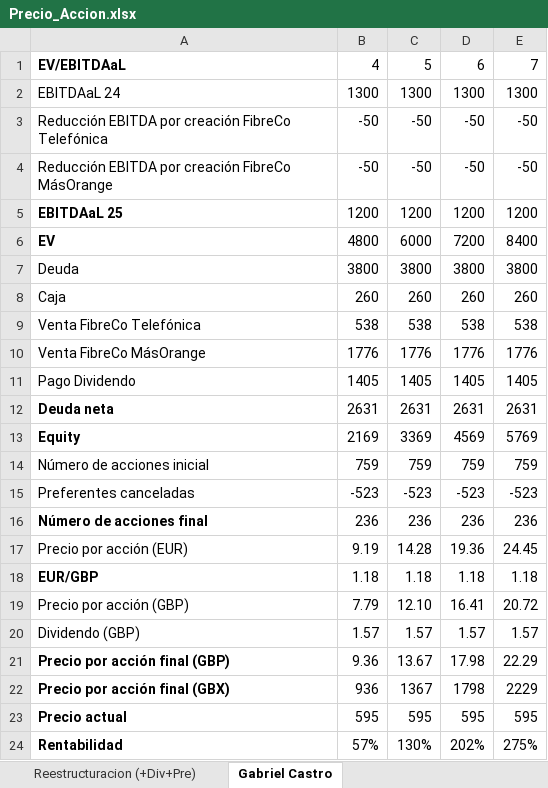
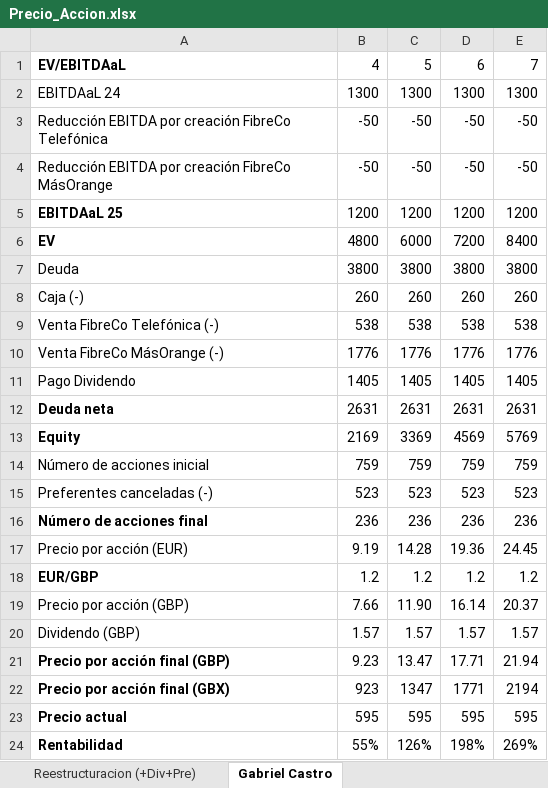
Before and after one commit to palfaros/palfaros-knowledge-base, an Excel workbook: content/Value Investing/Zegona Communications Plc - ZEG/Precio_Accion.xlsx, sheet Gabriel Castro, drawn as a sheet; values as stored, in another font and other column widths than the file's, no borders; removed rows and columns are numbered as before the commit, all else as after; the diff names each change by its address in the sheet, - before the commit and + after, or states it on an @@ line.

```diff
--- a/content/Value Investing/Zegona Communications Plc - ZEG/Precio_Accion.xlsx (sheet Gabriel Castro)
+++ b/content/Value Investing/Zegona Communications Plc - ZEG/Precio_Accion.xlsx (sheet Gabriel Castro)
-A8: Caja
+A8: Caja (-)
-A9: Venta FibreCo Telefónica
+A9: Venta FibreCo Telefónica (-)
-A10: Venta FibreCo MásOrange
+A10: Venta FibreCo MásOrange (-)
-row 15: Preferentes canceladas | -523 | -523 | -523 | -523
+row 15: Preferentes canceladas (-) | 523 | 523 | 523 | 523
-B18: 1.18
+B18: 1.2
-C18: 1.18
+C18: 1.2
-D18: 1.18
+D18: 1.2
-E18: 1.18
+E18: 1.2
-B19: 7.79
+B19: 7.66
-C19: 12.10
+C19: 11.90
-D19: 16.41
+D19: 16.14
-E19: 20.72
+E19: 20.37
-B21: 9.36
+B21: 9.23
-C21: 13.67
+C21: 13.47
-D21: 17.98
+D21: 17.71
-E21: 22.29
+E21: 21.94
-B22: 936
+B22: 923
-C22: 1367
+C22: 1347
-D22: 1798
+D22: 1771
-E22: 2229
+E22: 2194
-B24: 57%
+B24: 55%
-C24: 130%
+C24: 126%
-D24: 202%
+D24: 198%
-E24: 275%
+E24: 269%
```
Also changed, not shown: sheet Dividendo parcial + Preferentes, sheet Dividendo + Preferentes, sheet Reestructuracion (+Div+Pre), formulas that keep their value, 1 other file.
